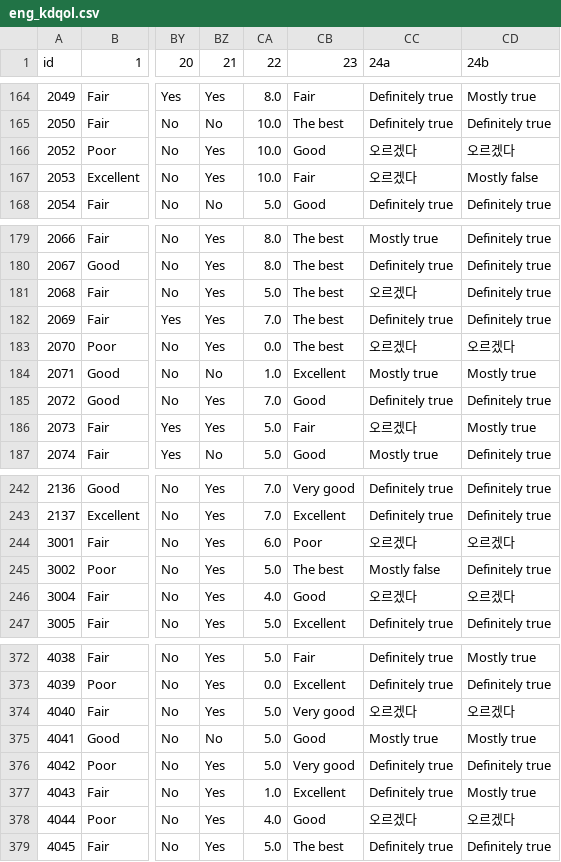
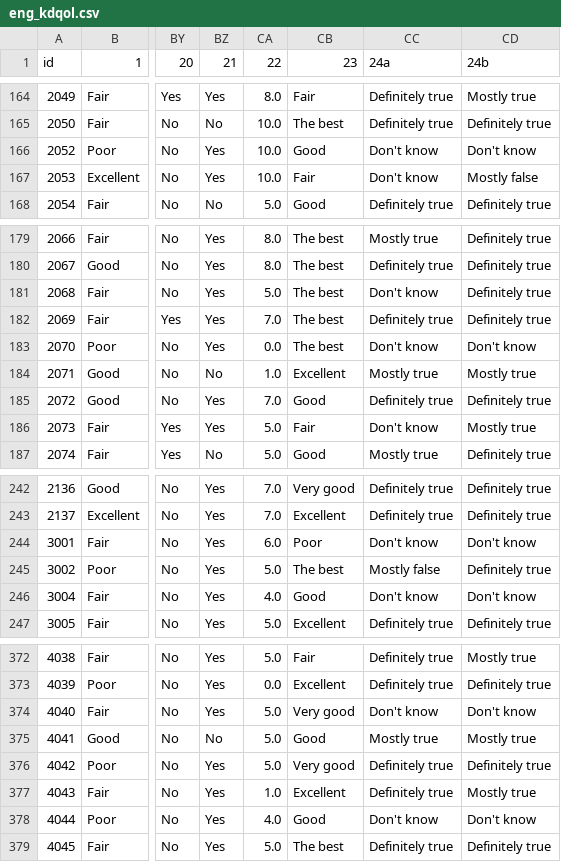
Before and after one commit to ukjung21/kdqol_retriever, a CSV file: eng_kdqol.csv, drawn as a sheet; only a part is shown, gaps mark what is left out; the diff covers the shown part only; the diff names each change by its address in the sheet, - before the commit and + after, or states it on an @@ line.

```diff
--- a/eng_kdqol.csv
+++ b/eng_kdqol.csv
-CC166:CC167 (24a): 오르겠다
+CC166:CC167 (24a): Don't know
-CD166 (24b): 오르겠다
+CD166 (24b): Don't know
-CC181 (24a): 오르겠다
+CC181 (24a): Don't know
-CC183 (24a): 오르겠다
+CC183 (24a): Don't know
-CD183 (24b): 오르겠다
+CD183 (24b): Don't know
-CC186 (24a): 오르겠다
+CC186 (24a): Don't know
-CC244 (24a): 오르겠다
+CC244 (24a): Don't know
-CD244 (24b): 오르겠다
+CD244 (24b): Don't know
-CC246 (24a): 오르겠다
+CC246 (24a): Don't know
-CD246 (24b): 오르겠다
+CD246 (24b): Don't know
-CC374 (24a): 오르겠다
+CC374 (24a): Don't know
-CD374 (24b): 오르겠다
+CD374 (24b): Don't know
-CC378 (24a): 오르겠다
+CC378 (24a): Don't know
-CD378 (24b): 오르겠다
+CD378 (24b): Don't know
```
Also changed, not shown: 71 edited cells elsewhere in this file, 8 other files.
